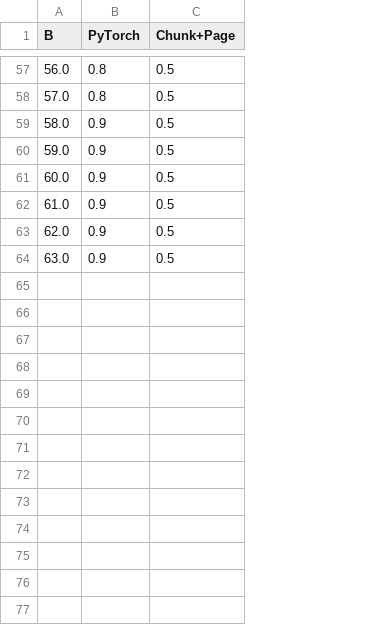
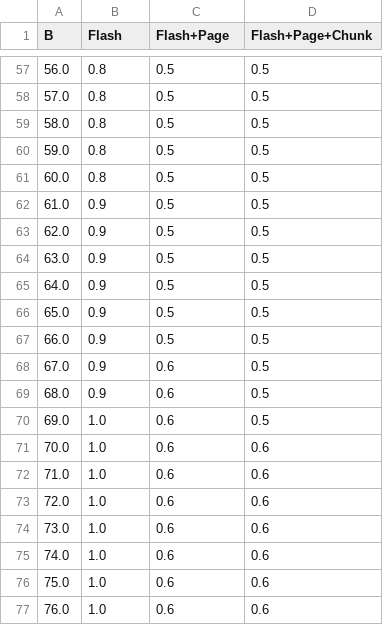
Before and after one commit to hongyihuang/spec-mcts, a CSV file: stats/chunk_attn.csv, drawn as a sheet; only a part is shown, gaps mark what is left out; the diff covers the shown part only; the diff names each change by its address in the sheet, - before the commit and + after, or states it on an @@ line.

```diff
--- a/stats/chunk_attn.csv
+++ b/stats/chunk_attn.csv
+column D (Flash+Page+Chunk), rows 57-64: all 0.5
-B1: PyTorch
+B1: Flash
-C1: Chunk+Page
+C1: Flash+Page
-B59:B61 (Flash): 0.9
+B59:B61 (Flash): 0.8
+row 65: 64.0 | 0.9 | 0.5 | 0.5
+row 66: 65.0 | 0.9 | 0.5 | 0.5
+row 67: 66.0 | 0.9 | 0.5 | 0.5
+row 68: 67.0 | 0.9 | 0.6 | 0.5
+row 69: 68.0 | 0.9 | 0.6 | 0.5
+row 70: 69.0 | 1.0 | 0.6 | 0.5
+row 71: 70.0 | 1.0 | 0.6 | 0.6
+row 72: 71.0 | 1.0 | 0.6 | 0.6
+row 73: 72.0 | 1.0 | 0.6 | 0.6
+row 74: 73.0 | 1.0 | 0.6 | 0.6
+row 75: 74.0 | 1.0 | 0.6 | 0.6
+row 76: 75.0 | 1.0 | 0.6 | 0.6
+row 77: 76.0 | 1.0 | 0.6 | 0.6
```
Also changed, not shown: 23 added rows and 19 edited cells elsewhere in this file, stats/paged_flash_attn.csv, 6 other files.
